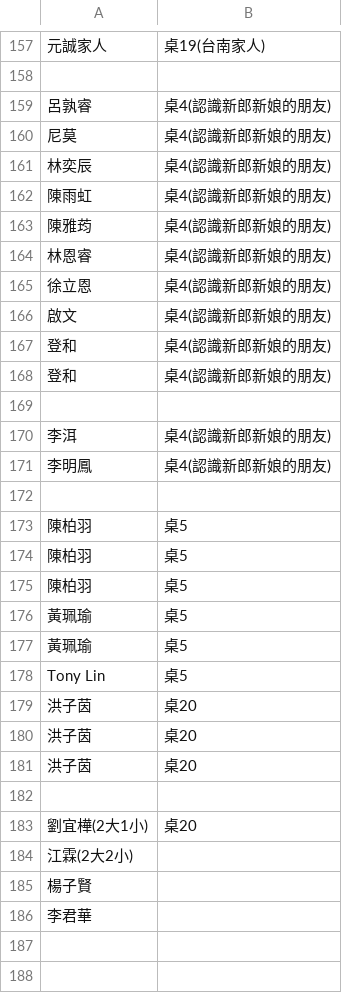
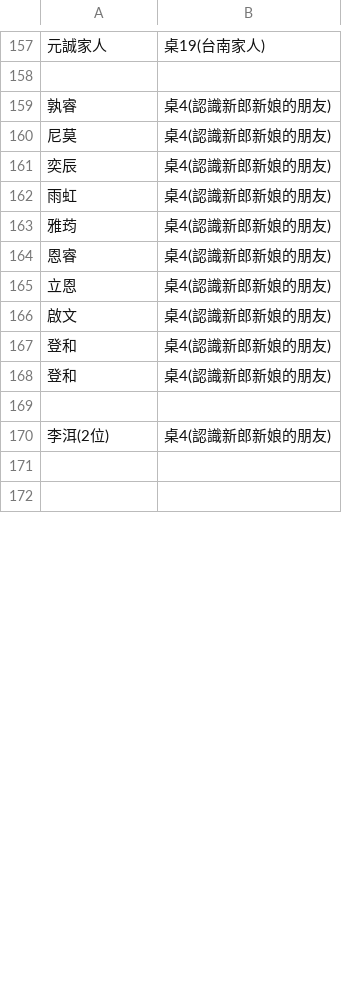
Before and after one commit to peteryang1110/small_project_for_wedding, a CSV file: seats.csv, drawn as a sheet; only a part is shown, gaps mark what is left out; removed rows and columns are numbered as before the commit, all else as after; the diff covers the shown part only; the diff names each change by its address in the sheet, - before the commit and + after, or states it on an @@ line.

Commit message:
Update seats.csv

```diff
--- a/seats.csv
+++ b/seats.csv
-A159: 呂孰睿
+A159: 孰睿
-A161: 林奕辰
+A161: 奕辰
-A162: 陳雨虹
+A162: 雨虹
-A163: 陳雅荺
+A163: 雅荺
-A164: 林恩睿
+A164: 恩睿
-A165: 徐立恩
+A165: 立恩
-A170: 李洱
+A170: 李洱(2位)
-row 171: 李明鳳 | 桌4(認識新郎新娘的朋友)
-row 172: (empty)
-row 173: 陳柏羽 | 桌5
-row 174: 陳柏羽 | 桌5
-row 175: 陳柏羽 | 桌5
-row 176: 黃珮瑜 | 桌5
-row 177: 黃珮瑜 | 桌5
-row 178: Tony Lin | 桌5
-row 179: 洪子茵 | 桌20
-row 180: 洪子茵 | 桌20
-row 181: 洪子茵 | 桌20
-row 182: (empty)
-row 183: 劉宜樺(2大1小) | 桌20
-row 184: 江霖(2大2小)
-row 185: 楊子賢
-row 186: 李君華
```
Also changed, not shown: 12 added rows, 2 removed rows and 25 edited cells elsewhere in this file.
